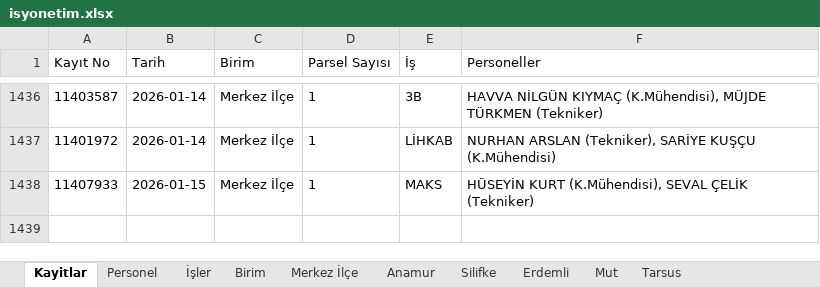
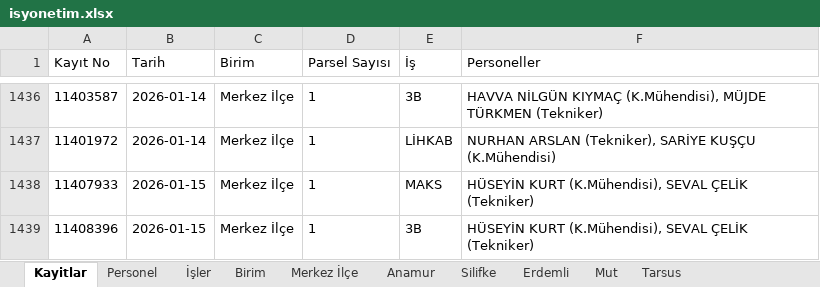
Before and after one commit to gokhangeo/isyonetim, an Excel workbook: isyonetim.xlsx, sheet Kayitlar, drawn as a sheet; only a part is shown, gaps mark what is left out; values as stored, in another font and other column widths than the file's, no borders; the diff names each change by its address in the sheet, - before the commit and + after, or states it on an @@ line.

Commit message:
[Kadastro App] Yeni kayıt eklendi: 11408396

```diff
--- a/isyonetim.xlsx (sheet Kayitlar)
+++ b/isyonetim.xlsx (sheet Kayitlar)
+row 1439: 11408396 | 2026-01-15 | Merkez İlçe | 1 | 3B | HÜSEYİN KURT (K.Mühendisi), SEVAL ÇELİK (Tekniker)
```
Also changed, not shown: sheet Merkez İlçe.
